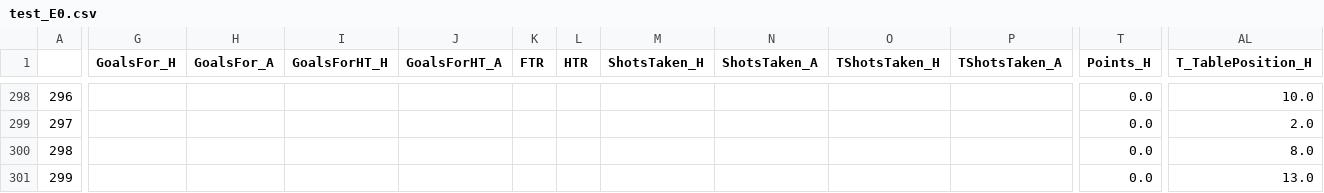
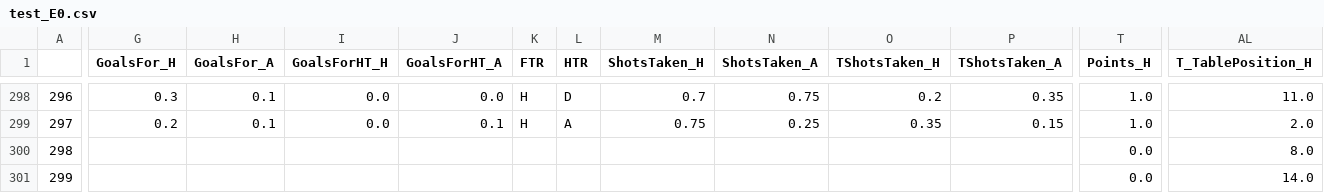
Before and after one commit to dimasikson/football-prediction-web-app, a CSV file: processedData/test_E0.csv, drawn as a sheet; only a part is shown, gaps mark what is left out; the diff covers the shown part only; the diff names each change by its address in the sheet, - before the commit and + after, or states it on an @@ line.

```diff
--- a/processedData/test_E0.csv
+++ b/processedData/test_E0.csv
-G298 (GoalsFor_H): (empty)
+G298 (GoalsFor_H): 0.3
-H298:H299 (GoalsFor_A): (empty)
+H298:H299 (GoalsFor_A): 0.1
-I298:I299 (GoalsForHT_H): (empty)
+I298:I299 (GoalsForHT_H): 0.0
-J298 (GoalsForHT_A): (empty)
+J298 (GoalsForHT_A): 0.0
-K298:K299 (FTR): (empty)
+K298:K299 (FTR): H
-L298 (HTR): (empty)
+L298 (HTR): D
-M298 (ShotsTaken_H): (empty)
+M298 (ShotsTaken_H): 0.7
-N298 (ShotsTaken_A): (empty)
+N298 (ShotsTaken_A): 0.75
-O298 (TShotsTaken_H): (empty)
+O298 (TShotsTaken_H): 0.2
-P298 (TShotsTaken_A): (empty)
+P298 (TShotsTaken_A): 0.35
-T298:T299 (Points_H): 0.0
+T298:T299 (Points_H): 1.0
-AL298 (T_TablePosition_H): 10.0
+AL298 (T_TablePosition_H): 11.0
-G299 (GoalsFor_H): (empty)
+G299 (GoalsFor_H): 0.2
-J299 (GoalsForHT_A): (empty)
+J299 (GoalsForHT_A): 0.1
-L299 (HTR): (empty)
+L299 (HTR): A
-M299 (ShotsTaken_H): (empty)
+M299 (ShotsTaken_H): 0.75
-N299 (ShotsTaken_A): (empty)
+N299 (ShotsTaken_A): 0.25
-O299 (TShotsTaken_H): (empty)
+O299 (TShotsTaken_H): 0.35
-P299 (TShotsTaken_A): (empty)
+P299 (TShotsTaken_A): 0.15
-AL301 (T_TablePosition_H): 13.0
+AL301 (T_TablePosition_H): 14.0
```
Also changed, not shown: 69 edited cells elsewhere in this file, processedData/test_D1.csv, processedData/test_F1.csv, 20 other files.
